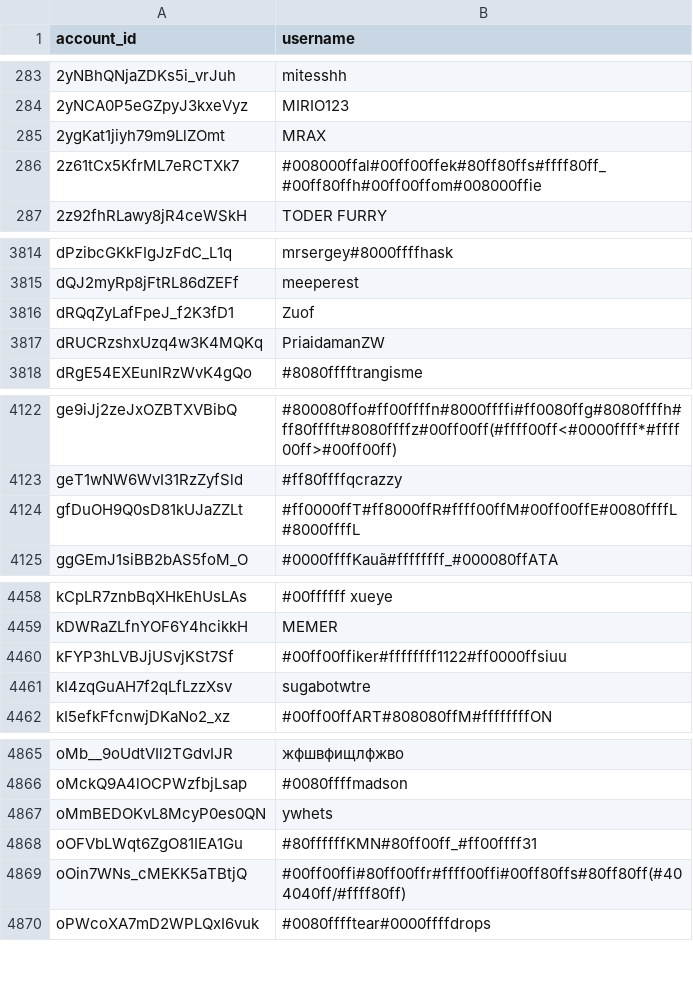
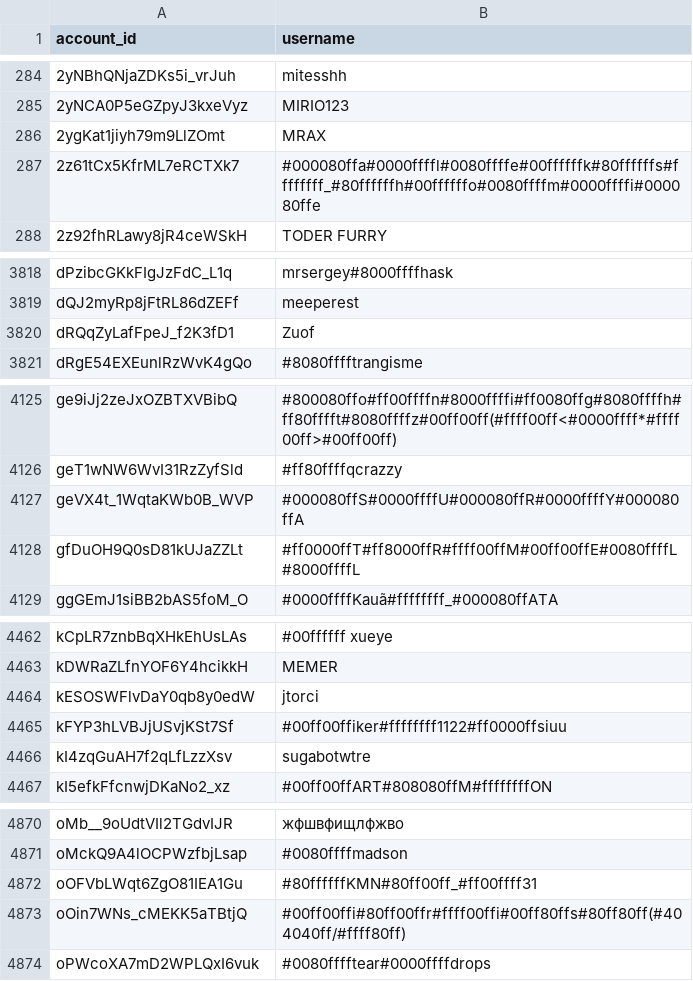
Before and after one commit to pewpewlive/ppl-data, a CSV file: account_data.csv, drawn as a sheet; only a part is shown, gaps mark what is left out; the diff covers the shown part only.

```diff
--- a/account_data.csv
+++ b/account_data.csv
@@ -285,3 +286,3 @@ account_id,username
 2ygKat1jiyh79m9LlZOmt,MRAX
-2z61tCx5KfrML7eRCTXk7,#008000ffal#00ff00ffek#80ff80ffs#ffff80ff_#00ff80ffh#00ff00ffom#008000ffie
+2z61tCx5KfrML7eRCTXk7,#000080ffa#0000ffffl#0080ffffe#00ffffffk#80ffffffs#ffffffff_#80ffffffh#00ffffffo#0080ffffm#0000ffffi#000080ffe
 2z92fhRLawy8jR4ceWSkH,TODER FURRY
@@ -3816,3 +3820,2 @@ dQJ2myRp8jFtRL86dZEFf,meeperest
 dRQqZyLafFpeJ_f2K3fD1,Zuof
-dRUCRzshxUzq4w3K4MQKq,PriaidamanZW
 dRgE54EXEunlRzWvK4gQo,#8080fffftrangisme
@@ -4123,2 +4126,3 @@ ge9iJj2zeJxOZBTXVBibQ,#800080ffo#ff00ffffn#8000ffffi#ff0080ffg#8080ffffh#ff80fff
 geT1wNW6WvI31RzZyfSld,#ff80ffffqcrazzy
+geVX4t_1WqtaKWb0B_WVP,#000080ffS#0000ffffU#000080ffR#0000ffffY#000080ffA
 gfDuOH9Q0sD81kUJaZZLt,#ff0000ffT#ff8000ffR#ffff00ffM#00ff00ffE#0080ffffL#8000ffffL
@@ -4459,2 +4463,3 @@ kCpLR7znbBqXHkEhUsLAs,#00ffffff xueye
 kDWRaZLfnYOF6Y4hcikkH,MEMER
+kESOSWFlvDaY0qb8y0edW,jtorci
 kFYP3hLVBJjUSvjKSt7Sf,#00ff00ffiker#ffffffff1122#ff0000ffsiuu
@@ -4866,3 +4871,2 @@ oMb__9oUdtVIl2TGdvIJR,жфшвфищлфжво
 oMckQ9A4lOCPWzfbjLsap,#0080ffffmadson
-oMmBEDOKvL8McyP0es0QN,ywhets
 oOFVbLWqt6ZgO81IEA1Gu,#80ffffffKMN#80ff00ff_#ff00ffff31
```
Also changed, not shown: 7 added rows and 3 removed rows elsewhere in this file.
